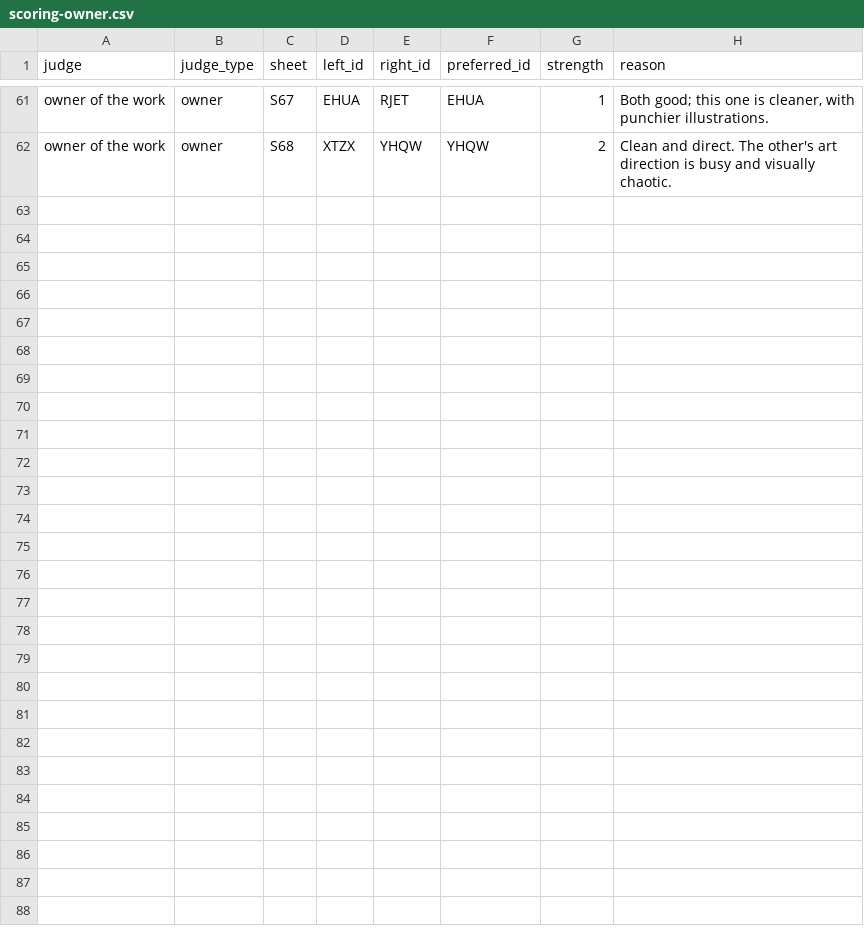
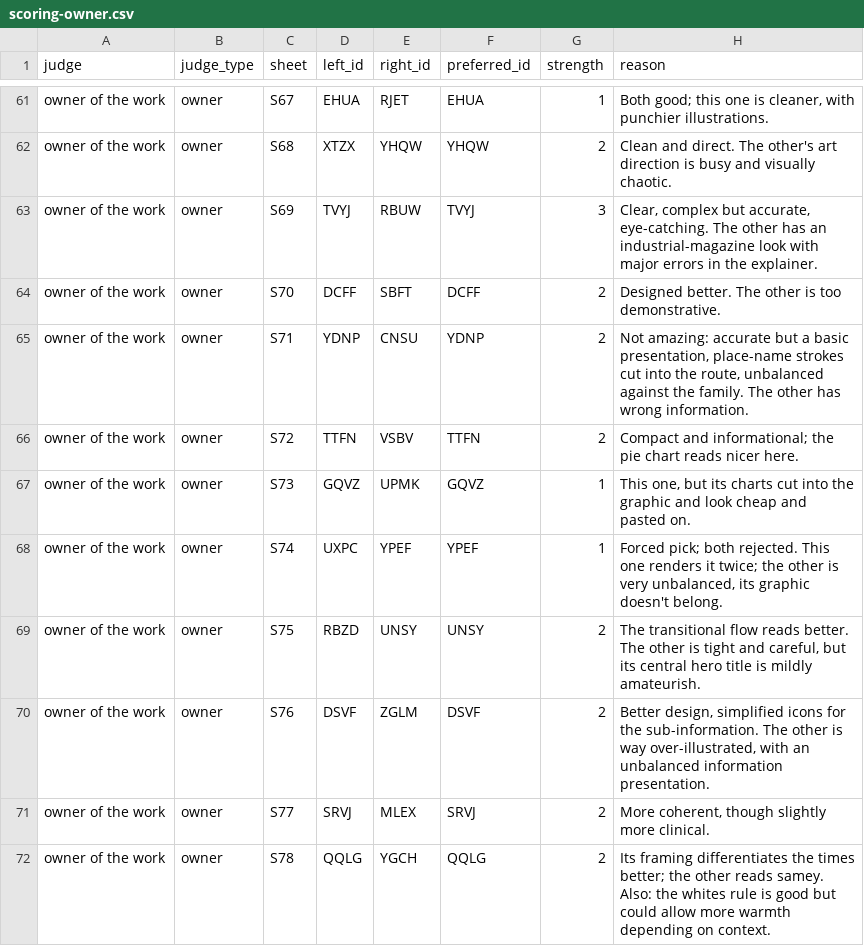
Before and after one commit to SnazzyGaz/creative-director, a CSV file: examples/blind-test/scoring-owner.csv, drawn as a sheet; only a part is shown, gaps mark what is left out; the diff names each change by its address in the sheet, - before the commit and + after, or states it on an @@ line.

Commit message:
v0.9.6: infographics layout first (new modules/layout/infographics.md, INF-1 to INF-6), structure pass (EN-4), warmth by choice (CV-11, autocheck --warm), donut/check-donut/check-panel; batch 7 judged, key 7 published

```diff
--- a/examples/blind-test/scoring-owner.csv
+++ b/examples/blind-test/scoring-owner.csv
+row 63: owner of the work | owner | S69 | TVYJ | RBUW | TVYJ | 3 | Clear, complex but accurate, eye-catching. The other has an industrial-magazine look with major errors in the explainer.
+row 64: owner of the work | owner | S70 | DCFF | SBFT | DCFF | 2 | Designed better. The other is too demonstrative.
+row 65: owner of the work | owner | S71 | YDNP | CNSU | YDNP | 2 | Not amazing: accurate but a basic presentation, place-name strokes cut into the route, unbalanced against the family. The other has wrong information.
+row 66: owner of the work | owner | S72 | TTFN | VSBV | TTFN | 2 | Compact and informational; the pie chart reads nicer here.
+row 67: owner of the work | owner | S73 | GQVZ | UPMK | GQVZ | 1 | This one, but its charts cut into the graphic and look cheap and pasted on.
+row 68: owner of the work | owner | S74 | UXPC | YPEF | YPEF | 1 | Forced pick; both rejected. This one renders it twice; the other is very unbalanced, its graphic doesn't belong.
+row 69: owner of the work | owner | S75 | RBZD | UNSY | UNSY | 2 | The transitional flow reads better. The other is tight and careful, but its central hero title is mildly amateurish.
+row 70: owner of the work | owner | S76 | DSVF | ZGLM | DSVF | 2 | Better design, simplified icons for the sub-information. The other is way over-illustrated, with an unbalanced information presentation.
+row 71: owner of the work | owner | S77 | SRVJ | MLEX | SRVJ | 2 | More coherent, though slightly more clinical.
+row 72: owner of the work | owner | S78 | QQLG | YGCH | QQLG | 2 | Its framing differentiates the times better; the other reads samey. Also: the whites rule is good but could allow more warmth depending on context.
```
Also changed, not shown: 41 other files.
